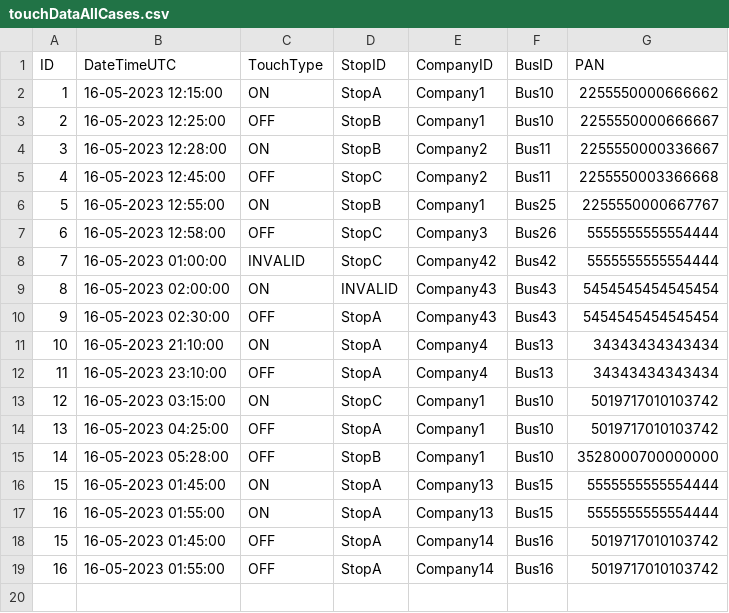
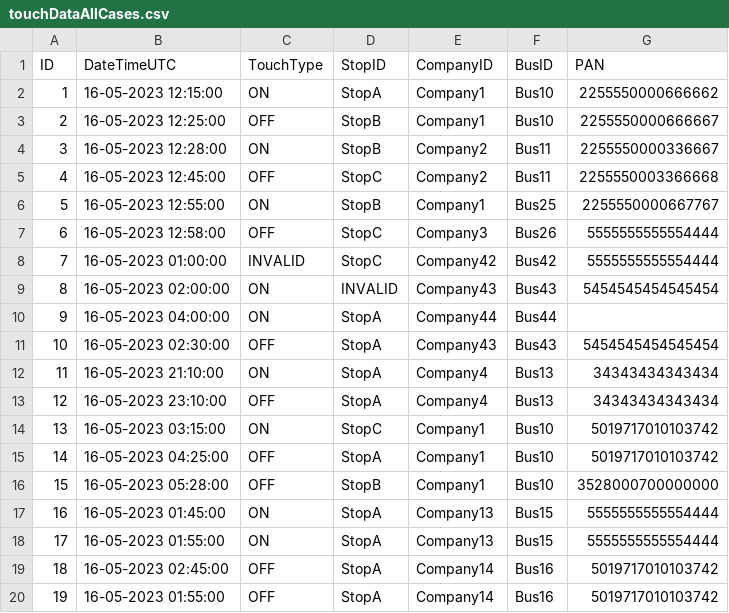
Before and after one commit to emeraldhieu/toucher, a CSV file: csv/touchDataAllCases.csv, drawn as a sheet.

```diff
--- a/csv/touchDataAllCases.csv
+++ b/csv/touchDataAllCases.csv
@@ -9,11 +9,12 @@ ID,DateTimeUTC,TouchType,StopID,CompanyID,BusID,PAN
 8,16-05-2023 02:00:00,ON,INVALID,Company43,Bus43,5454545454545454
-9,16-05-2023 02:30:00,OFF,StopA,Company43,Bus43,5454545454545454
-10,16-05-2023 21:10:00,ON,StopA,Company4,Bus13,34343434343434
-11,16-05-2023 23:10:00,OFF,StopA,Company4,Bus13,34343434343434
-12,16-05-2023 03:15:00,ON,StopC,Company1,Bus10,5019717010103742
-13,16-05-2023 04:25:00,OFF,StopA,Company1,Bus10,5019717010103742
-14,16-05-2023 05:28:00,OFF,StopB,Company1,Bus10,3528000700000000
-15,16-05-2023 01:45:00,ON,StopA,Company13,Bus15,5555555555554444
-16,16-05-2023 01:55:00,ON,StopA,Company13,Bus15,5555555555554444
-15,16-05-2023 01:45:00,OFF,StopA,Company14,Bus16,5019717010103742
-16,16-05-2023 01:55:00,OFF,StopA,Company14,Bus16,5019717010103742
+9,16-05-2023 04:00:00,ON,StopA,Company44,Bus44,
+10,16-05-2023 02:30:00,OFF,StopA,Company43,Bus43,5454545454545454
+11,16-05-2023 21:10:00,ON,StopA,Company4,Bus13,34343434343434
+12,16-05-2023 23:10:00,OFF,StopA,Company4,Bus13,34343434343434
+13,16-05-2023 03:15:00,ON,StopC,Company1,Bus10,5019717010103742
+14,16-05-2023 04:25:00,OFF,StopA,Company1,Bus10,5019717010103742
+15,16-05-2023 05:28:00,OFF,StopB,Company1,Bus10,3528000700000000
+16,16-05-2023 01:45:00,ON,StopA,Company13,Bus15,5555555555554444
+17,16-05-2023 01:55:00,ON,StopA,Company13,Bus15,5555555555554444
+18,16-05-2023 02:45:00,OFF,StopA,Company14,Bus16,5019717010103742
+19,16-05-2023 01:55:00,OFF,StopA,Company14,Bus16,5019717010103742
```
Also changed, not shown: 5 other files.
